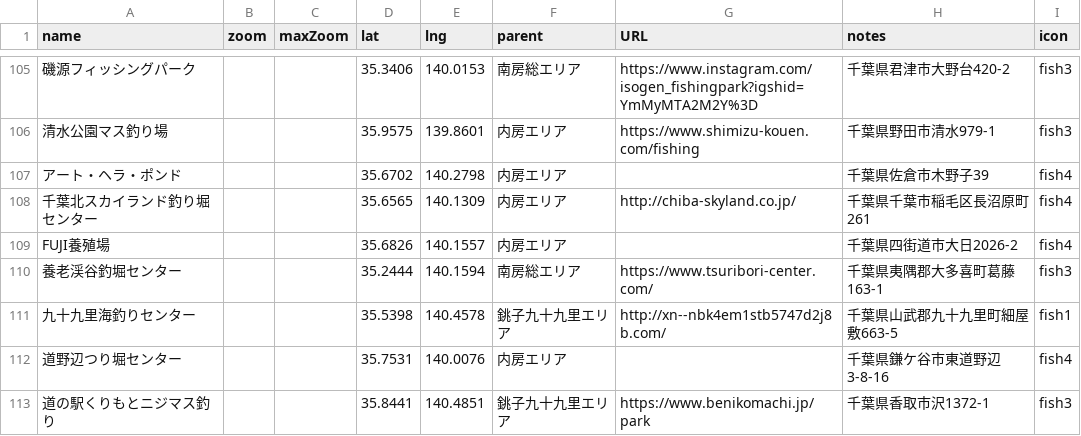
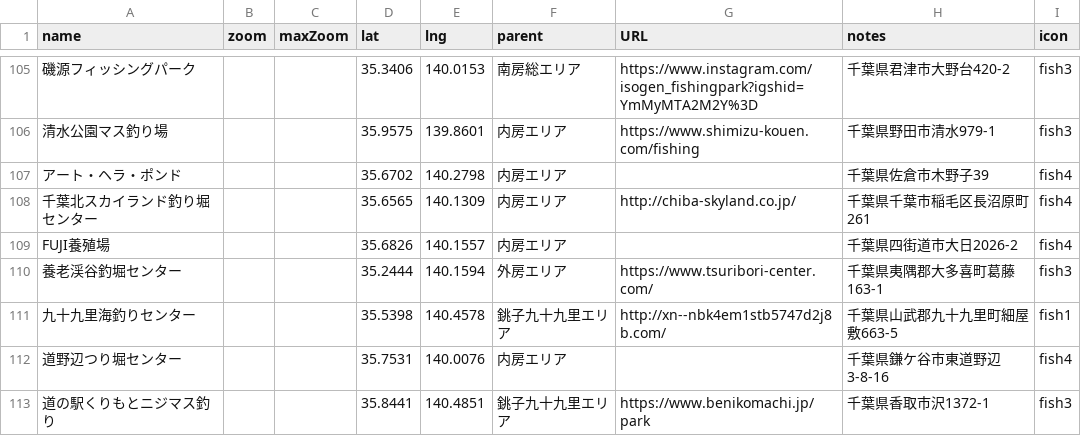
Before and after one commit to 4476barebare/MAP-, a CSV file: data/location.csv, drawn as a sheet; only a part is shown, gaps mark what is left out; the diff names each change by its address in the sheet, - before the commit and + after, or states it on an @@ line.

Commit message:
Add files via upload

```diff
--- a/data/location.csv
+++ b/data/location.csv
-F110 (parent): 南房総エリア
+F110 (parent): 外房エリア
```
